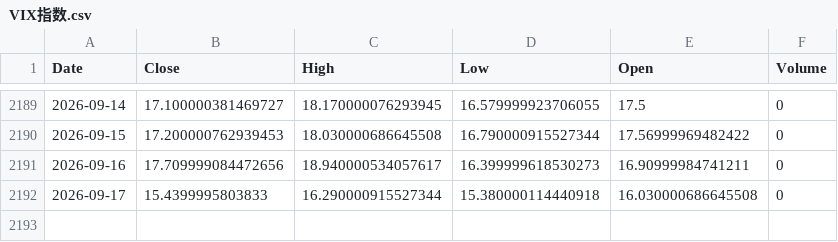
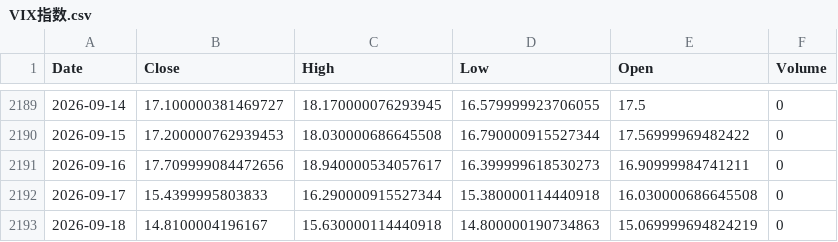
Before and after one commit to Jaren-Vquant/chooser_option_Pipeline, a CSV file: scripts/raw_data/VIX指数.csv, drawn as a sheet; only a part is shown, gaps mark what is left out.

```diff
--- a/scripts/raw_data/VIX指数.csv
+++ b/scripts/raw_data/VIX指数.csv
@@ -2192 +2192,2 @@ Date,Close,High,Low,Open,Volume
 2026-09-17,15.4399995803833,16.290000915527344,15.380000114440918,16.030000686645508,0
+2026-09-18,14.8100004196167,15.630000114440918,14.800000190734863,15.069999694824219,0
```
Also changed, not shown: scripts/new_data/features.csv, scripts/new_data/merged_clean.csv, 2 other files.
